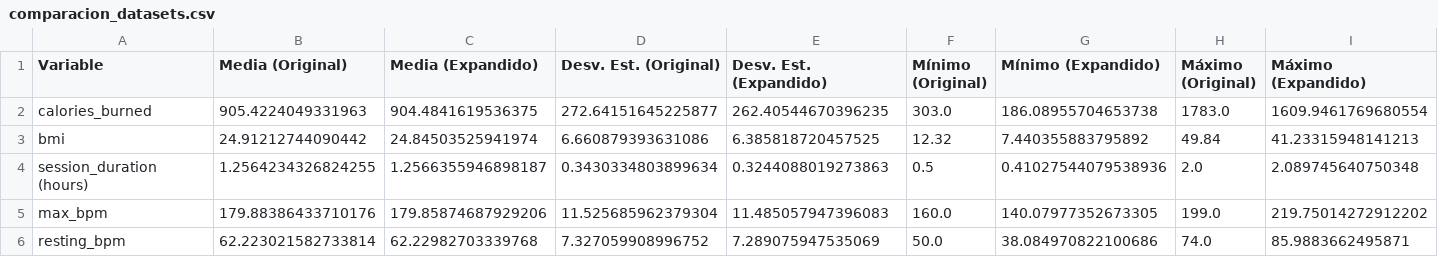
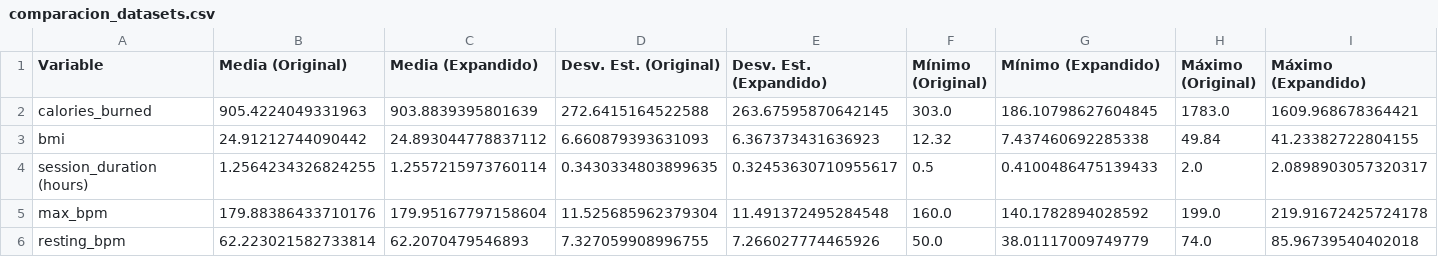
Before and after one commit to npazzety/Proyecto_Teoria__De_La_Simulacion, a CSV file: comparacion_datasets.csv, drawn as a sheet.

```diff
--- a/comparacion_datasets.csv
+++ b/comparacion_datasets.csv
@@ -1,6 +1,6 @@
 Variable,Media (Original),Media (Expandido),Desv. Est. (Original),Desv. Est. (Expandido),Mínimo (Original),Mínimo (Expandido),Máximo (Original),Máximo (Expandido)
-calories_burned,905.4224049331963,904.4841619536375,272.64151645225877,262.40544670396235,303.0,186.08955704653738,1783.0,1609.9461769680554
-bmi,24.91212744090442,24.84503525941974,6.660879393631086,6.385818720457525,12.32,7.440355883795892,49.84,41.23315948141213
-session_duration (hours),1.2564234326824255,1.2566355946898187,0.3430334803899634,0.3244088019273863,0.5,0.41027544079538936,2.0,2.089745640750348
-max_bpm,179.88386433710176,179.85874687929206,11.525685962379304,11.485057947396083,160.0,140.07977352673305,199.0,219.75014272912202
-resting_bpm,62.223021582733814,62.22982703339768,7.327059908996752,7.289075947535069,50.0,38.084970822100686,74.0,85.9883662495871
+calories_burned,905.4224049331963,903.8839395801639,272.6415164522588,263.67595870642145,303.0,186.10798627604845,1783.0,1609.968678364421
+bmi,24.91212744090442,24.893044778837112,6.660879393631093,6.367373431636923,12.32,7.437460692285338,49.84,41.23382722804155
+session_duration (hours),1.2564234326824255,1.2557215973760114,0.3430334803899635,0.32453630710955617,0.5,0.4100486475139433,2.0,2.0898903057320317
+max_bpm,179.88386433710176,179.95167797158604,11.525685962379304,11.491372495284548,160.0,140.1782894028592,199.0,219.91672425724178
+resting_bpm,62.223021582733814,62.2070479546893,7.327059908996755,7.266027774465926,50.0,38.01117009749779,74.0,85.96739540402018
```
Also changed, not shown: 1 other file.
